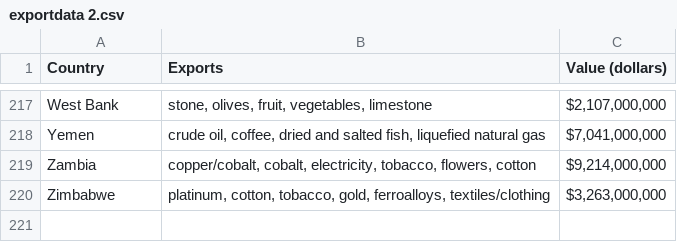
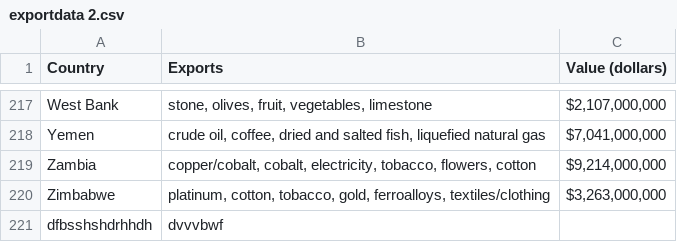
Before and after one commit to SerhiiManyk/sience-of-git, a CSV file: exportdata 2.csv, drawn as a sheet; only a part is shown, gaps mark what is left out.

Commit message:
next chenges

```diff
--- a/exportdata 2.csv
+++ b/exportdata 2.csv
@@ -220 +220,2 @@ Zambia,"copper/cobalt, cobalt, electricity, tobacco, flowers, cotton","$9,214,00
 Zimbabwe,"platinum, cotton, tobacco, gold, ferroalloys, textiles/clothing","$3,263,000,000"
+dfbsshshdrhhdh,dvvvbwf,
```
